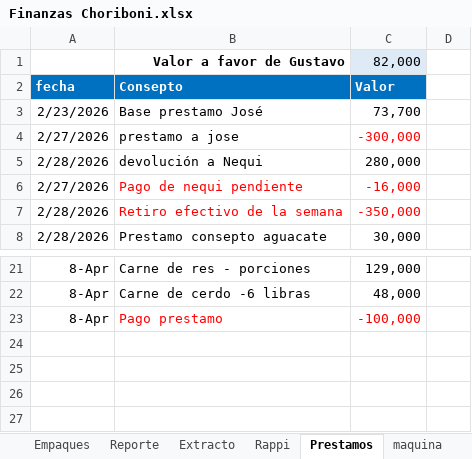
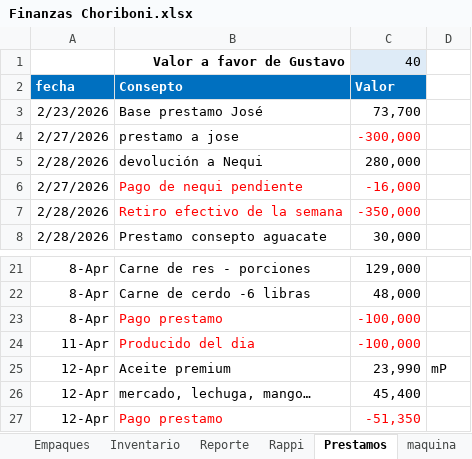
Before and after one commit to edwin15torres/Hardware, an Excel workbook: Finanzas Choriboni.xlsx, sheet Prestamos, drawn as a sheet; only a part is shown, gaps mark what is left out; values as stored, in another font and other column widths than the file's, no borders; the diff names each change by its address in the sheet, - before the commit and + after, or states it on an @@ line.

```diff
--- a/Finanzas Choriboni.xlsx (sheet Prestamos)
+++ b/Finanzas Choriboni.xlsx (sheet Prestamos)
+sheet tab: Inventario
-C1: 82,000
+C1: 40
+row 24: 11-Apr | Producido del dia | -100,000
+row 25: 12-Apr | Aceite premium | 23,990 | mP
+row 26: 12-Apr | mercado, lechuga, mango… | 45,400
+row 27: 12-Apr | Pago prestamo | -51,350
```
Also changed, not shown: sheet Extracto, sheet Arqueo de Caja, sheet DevOps, sheet Empaques, sheet maquina, other sheet tabs, formulas that keep their value, 2 other files.
